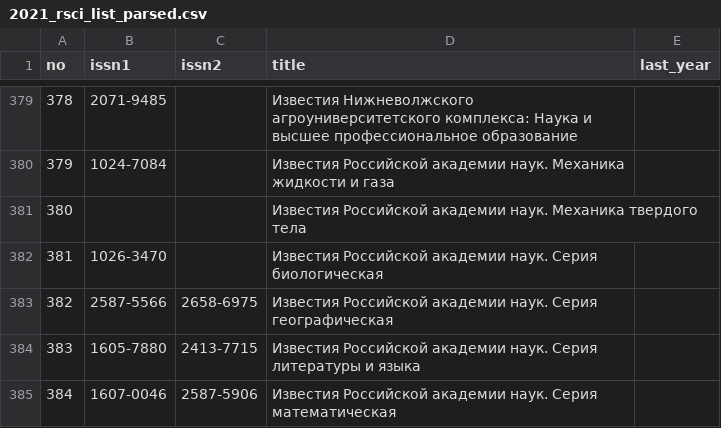
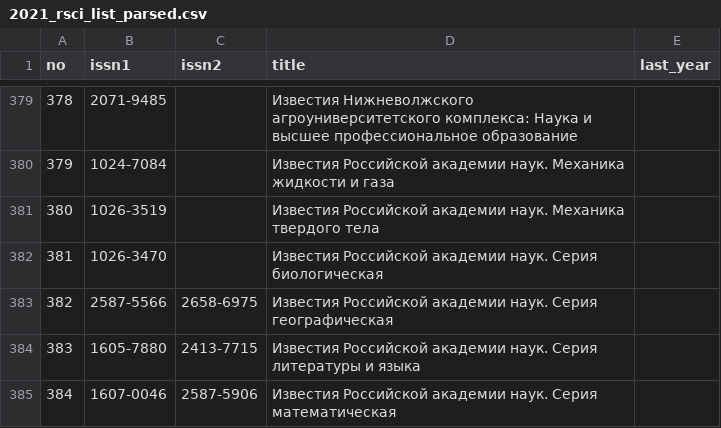
Before and after one commit to alexeilutay/RAcaDatasets, a CSV file: 2021_rsci_list_parsed.csv, drawn as a sheet; only a part is shown, gaps mark what is left out.

Commit message:
Update 2021_rsci_list_parsed.csv

```diff
--- a/2021_rsci_list_parsed.csv
+++ b/2021_rsci_list_parsed.csv
@@ -380,3 +380,3 @@
 379,1024-7084,"",Известия Российской академии наук. Механика жидкости и газа,""
-380,"","",Известия Российской академии наук. Механика твердого тела,""
+380,1026-3519,"",Известия Российской академии наук. Механика твердого тела,""
 381,1026-3470,"",Известия Российской академии наук. Серия биологическая,""
```
